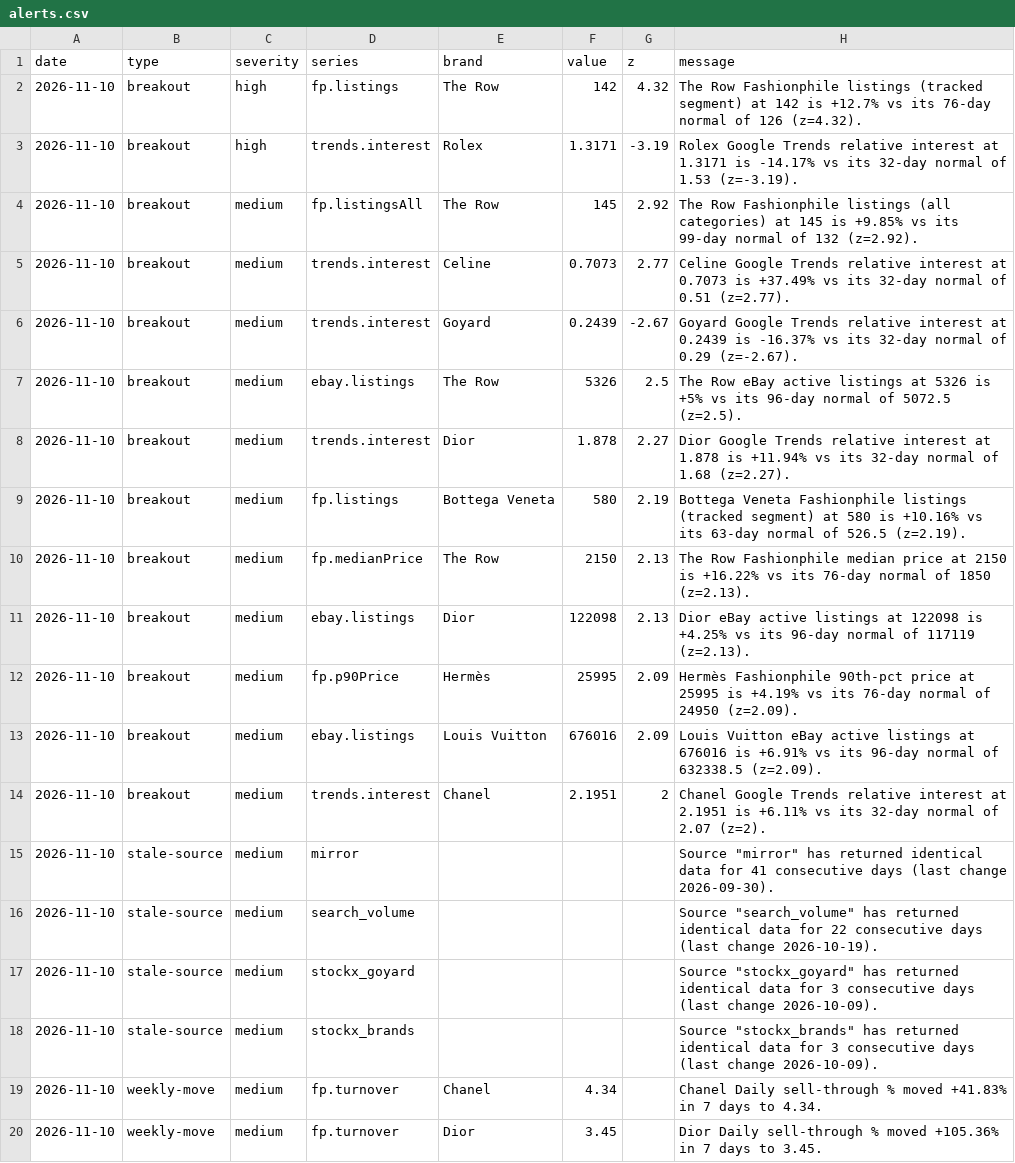
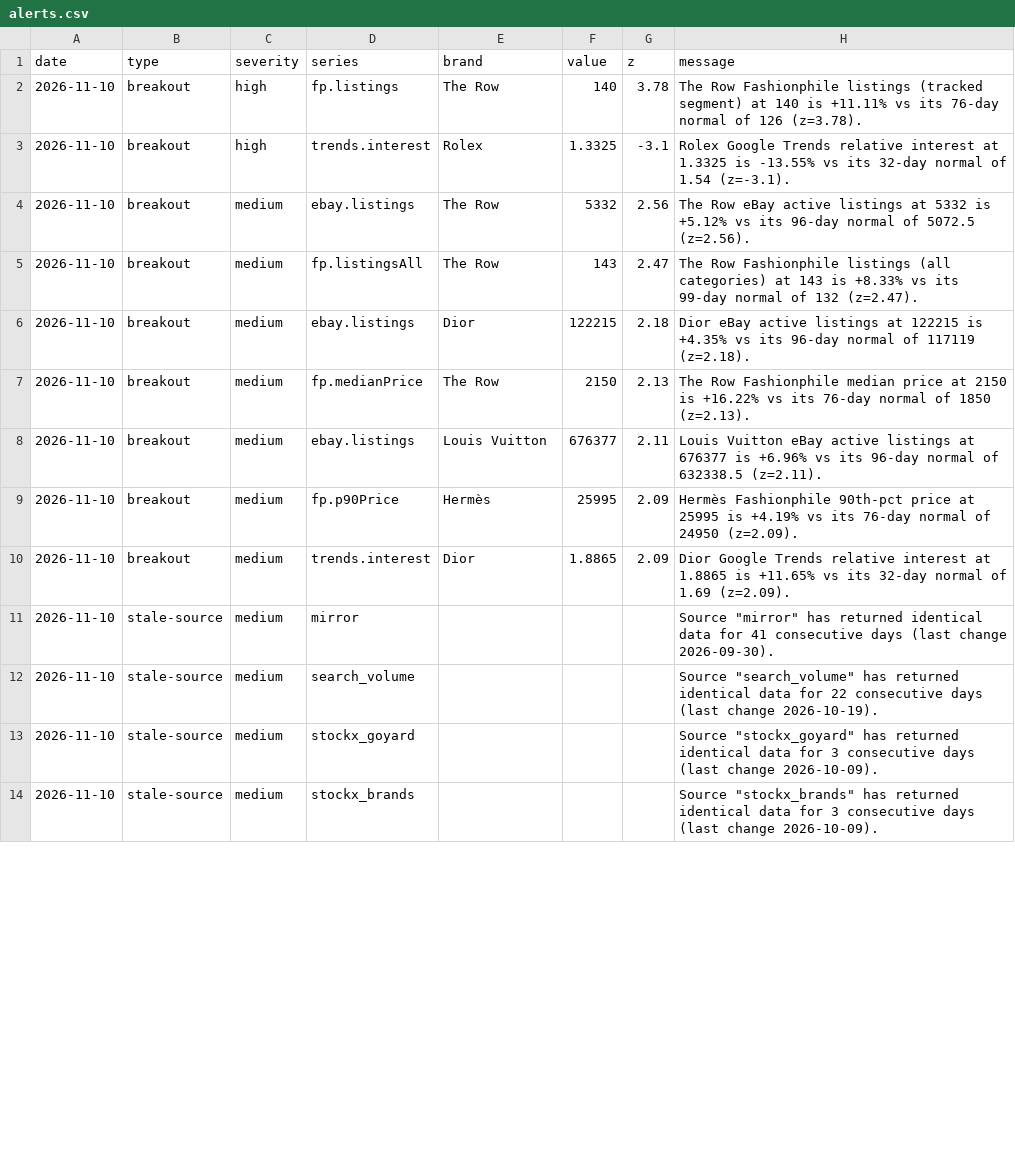
Before and after one commit to elibarzvi/demand-desk, a CSV file: data/exports/alerts.csv, drawn as a sheet; only a part is shown; the diff covers the shown part only.

```diff
--- a/data/exports/alerts.csv
+++ b/data/exports/alerts.csv
@@ -1,15 +1,11 @@
 date,type,severity,series,brand,value,z,message
-2026-11-10,breakout,high,fp.listings,The Row,142,4.32,The Row Fashionphile listings (tracked segment) at 142 is +12.7% vs its 76-day normal of 126 (z=4.32).
-2026-11-10,breakout,high,trends.interest,Rolex,1.3171,-3.19,Rolex Google Trends relative interest at 1.3171 is -14.17% vs its 32-day normal of 1.53 (z=-3.19).
-2026-11-10,breakout,medium,fp.listingsAll,The Row,145,2.92,The Row Fashionphile listings (all categories) at 145 is +9.85% vs its 99-day normal of 132 (z=2.92).
-2026-11-10,breakout,medium,trends.interest,Celine,0.7073,2.77,Celine Google Trends relative interest at 0.7073 is +37.49% vs its 32-day normal of 0.51 (z=2.77).
-2026-11-10,breakout,medium,trends.interest,Goyard,0.2439,-2.67,Goyard Google Trends relative interest at 0.2439 is -16.37% vs its 32-day normal of 0.29 (z=-2.67).
-2026-11-10,breakout,medium,ebay.listings,The Row,5326,2.5,The Row eBay active listings at 5326 is +5% vs its 96-day normal of 5072.5 (z=2.5).
-2026-11-10,breakout,medium,trends.interest,Dior,1.878,2.27,Dior Google Trends relative interest at 1.878 is +11.94% vs its 32-day normal of 1.68 (z=2.27).
-2026-11-10,breakout,medium,fp.listings,Bottega Veneta,580,2.19,Bottega Veneta Fashionphile listings (tracked segment) at 580 is +10.16% vs its 63-day normal of 526.5 (z=2.19).
+2026-11-10,breakout,high,fp.listings,The Row,140,3.78,The Row Fashionphile listings (tracked segment) at 140 is +11.11% vs its 76-day normal of 126 (z=3.78).
+2026-11-10,breakout,high,trends.interest,Rolex,1.3325,-3.1,Rolex Google Trends relative interest at 1.3325 is -13.55% vs its 32-day normal of 1.54 (z=-3.1).
+2026-11-10,breakout,medium,ebay.listings,The Row,5332,2.56,The Row eBay active listings at 5332 is +5.12% vs its 96-day normal of 5072.5 (z=2.56).
+2026-11-10,breakout,medium,fp.listingsAll,The Row,143,2.47,The Row Fashionphile listings (all categories) at 143 is +8.33% vs its 99-day normal of 132 (z=2.47).
+2026-11-10,breakout,medium,ebay.listings,Dior,122215,2.18,Dior eBay active listings at 122215 is +4.35% vs its 96-day normal of 117119 (z=2.18).
 2026-11-10,breakout,medium,fp.medianPrice,The Row,2150,2.13,The Row Fashionphile median price at 2150 is +16.22% vs its 76-day normal of 1850 (z=2.13).
-2026-11-10,breakout,medium,ebay.listings,Dior,122098,2.13,Dior eBay active listings at 122098 is +4.25% vs its 96-day normal of 117119 (z=2.13).
+2026-11-10,breakout,medium,ebay.listings,Louis Vuitton,676377,2.11,Louis Vuitton eBay active listings at 676377 is +6.96% vs its 96-day normal of 632338.5 (z=2.11).
 2026-11-10,breakout,medium,fp.p90Price,Hermès,25995,2.09,Hermès Fashionphile 90th-pct price at 25995 is +4.19% vs its 76-day normal of 24950 (z=2.09).
-2026-11-10,breakout,medium,ebay.listings,Louis Vuitton,676016,2.09,Louis Vuitton eBay active listings at 676016 is +6.91% vs its 96-day normal of 632338.5 (z=2.09).
-2026-11-10,breakout,medium,trends.interest,Chanel,2.1951,2,Chanel Google Trends relative interest at 2.1951 is +6.11% vs its 32-day normal of 2.07 (z=2).
+2026-11-10,breakout,medium,trends.interest,Dior,1.8865,2.09,Dior Google Trends relative interest at 1.8865 is +11.65% vs its 32-day normal of 1.69 (z=2.09).
 2026-11-10,stale-source,medium,mirror,,,,"Source ""mirror"" has returned identical data for 41 consecutive days (last change 2026-09-30)."
@@ -18,3 +14 @@ date,type,severity,series,brand,value,z,message
 2026-11-10,stale-source,medium,stockx_brands,,,,"Source ""stockx_brands"" has returned identical data for 3 consecutive days (last change 2026-10-09)."
-2026-11-10,weekly-move,medium,fp.turnover,Chanel,4.34,,Chanel Daily sell-through % moved +41.83% in 7 days to 4.34.
-2026-11-10,weekly-move,medium,fp.turnover,Dior,3.45,,Dior Daily sell-through % moved +105.36% in 7 days to 3.45.
```
Also changed, not shown: 1 added row, 5 removed rows and 7 edited cells elsewhere in this file, data/exports/fp-sell-through.csv, data/exports/google-trends.csv, 16 other files.
